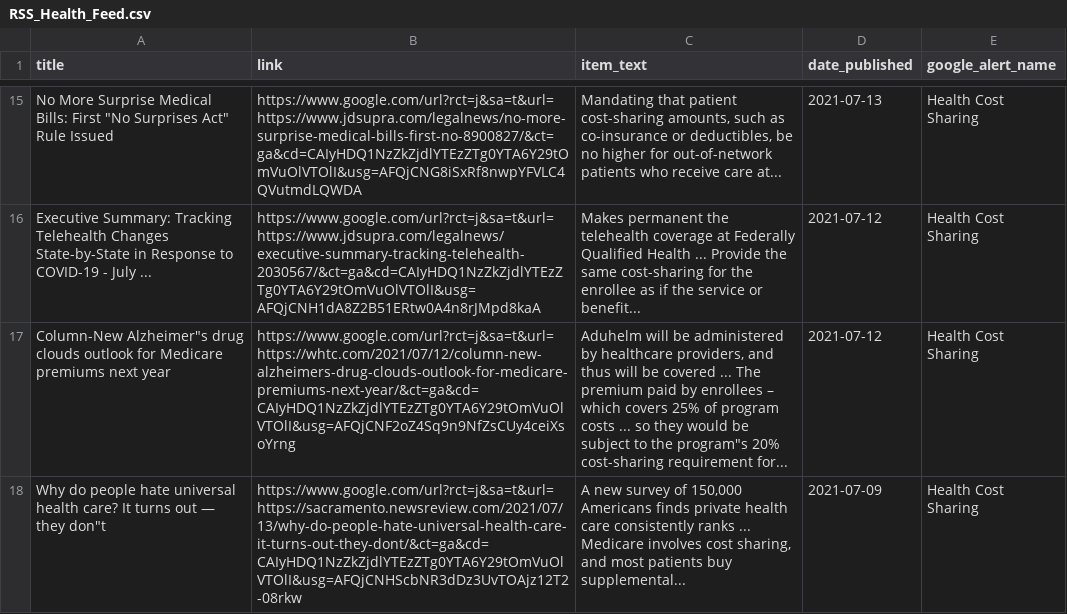
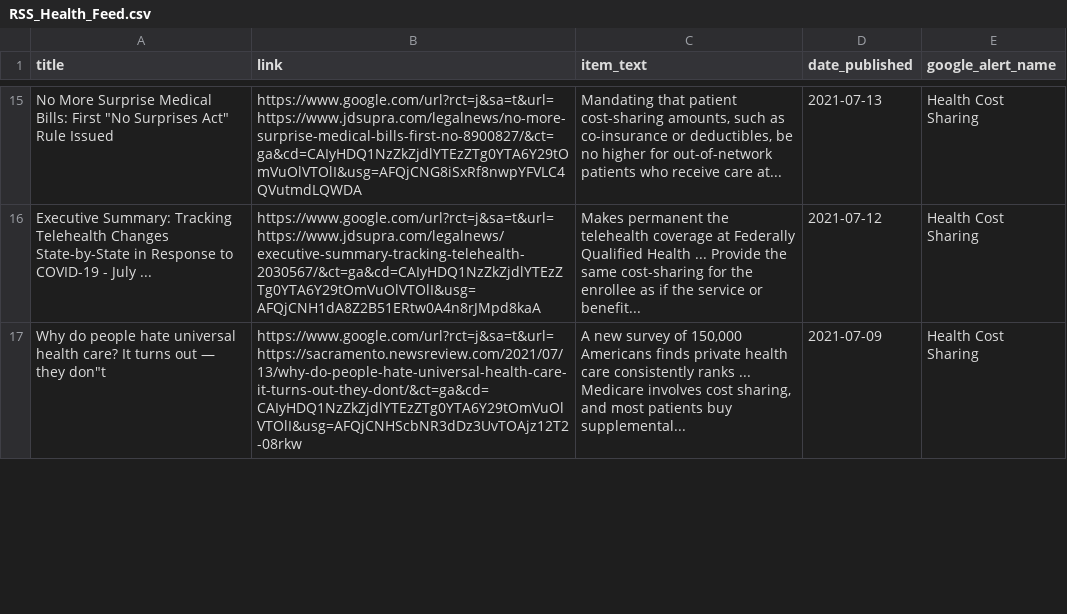
Before and after one commit to jbarton311/bb_consulting_public, a CSV file: congressional_analysis/data/RSS_Health_Feed.csv, drawn as a sheet; only a part is shown, gaps mark what is left out; removed rows and columns are numbered as before the commit, all else as after; the diff covers the shown part only; the diff names each change by its address in the sheet, - before the commit and + after, or states it on an @@ line.

Commit message:
Adding output data for 2021-07-14

```diff
--- a/congressional_analysis/data/RSS_Health_Feed.csv
+++ b/congressional_analysis/data/RSS_Health_Feed.csv
-row 17: Column-New Alzheimer"s drug clouds outlook for Medicare premiums next year | https://www.google.com/url?rct=j&sa=t&url=https://whtc.com/2021/07/12/column-new-alzheimers-drug-clouds-outlook-for-medicare-premiums-next-year/&ct=ga&cd=CAIyHDQ1NzZkZjdlYTEzZTg0YTA6Y29tOmVuOlVTOlI&usg=AFQjCNF2oZ4Sq9n9NfZsCUy4ceiXsoYrng | Aduhelm will be administered by healthcare providers, and thus will be covered ... The premium paid by enrollees – which covers 25% of program costs ... so they would be subject to the program"s 20% cost-sharing requirement for... | 2021-07-12 | Health Cost Sharing
```
Also changed, not shown: 1 added row and 2 removed rows elsewhere in this file.
